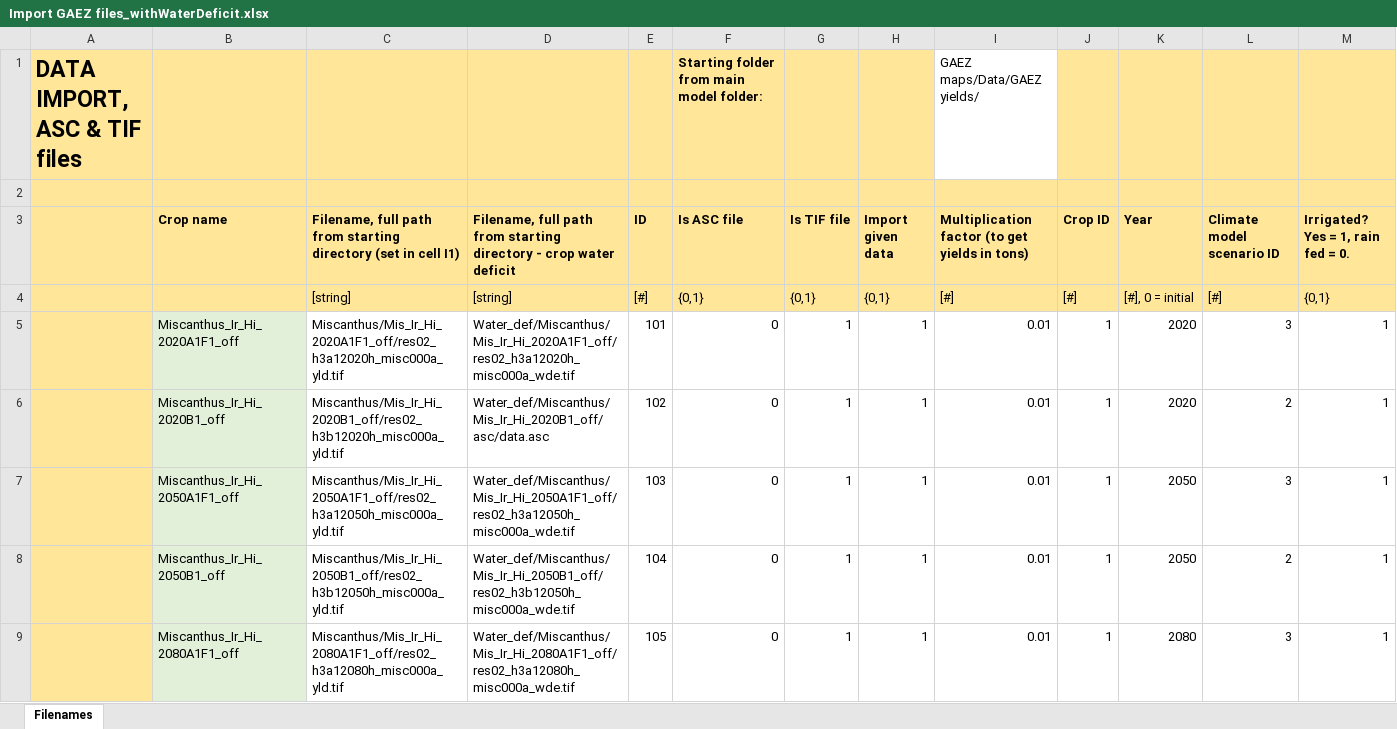
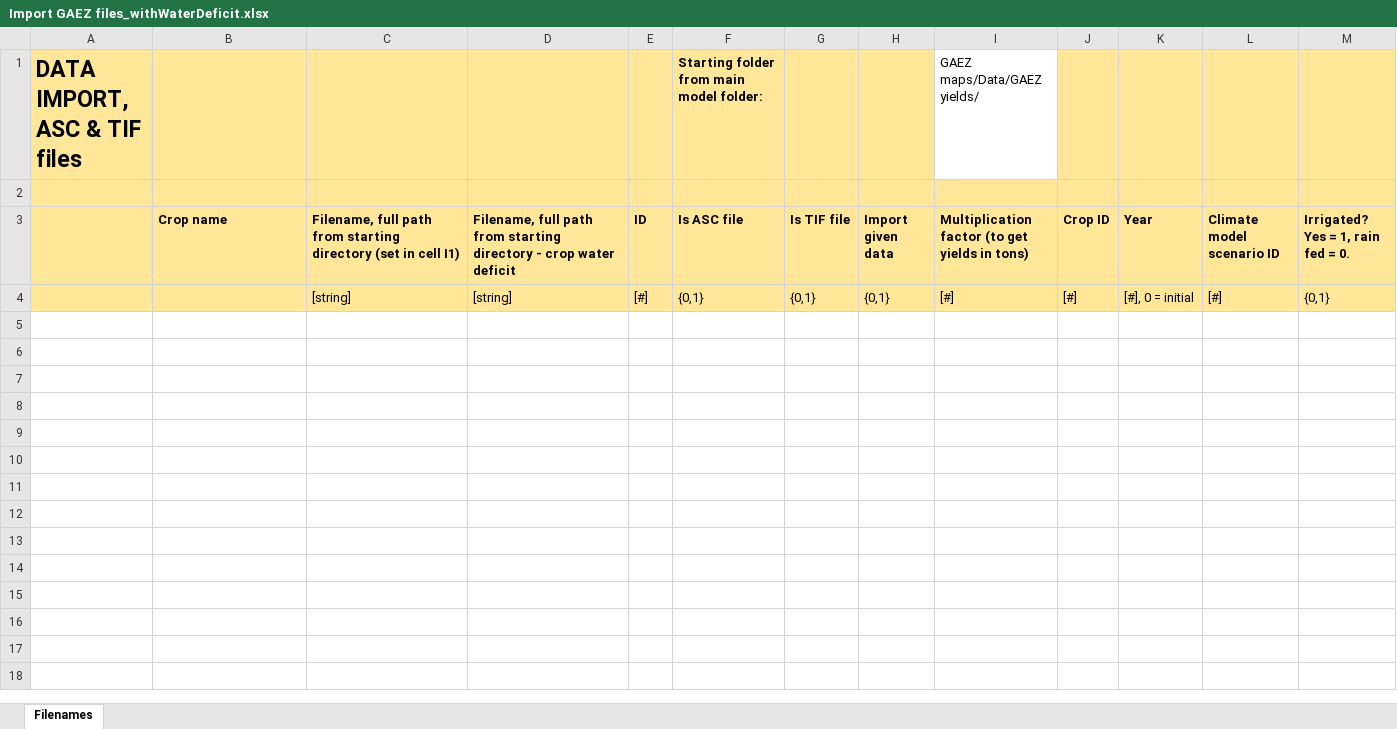
Before and after one commit to janjsn/lew_nexus_ac_bioenergy, an Excel workbook: module_integration/GAEZ maps/Input/Import GAEZ files_withWaterDeficit.xlsx, sheet Filenames, drawn as a sheet; only a part is shown; values as stored, in another font and other column widths than the file's, no borders; rows hold the shown columns only; the diff covers the shown part only; the diff names each change by its address in the sheet, - before the commit and + after, or states it on an @@ line.

Commit message:
update

```diff
--- a/module_integration/GAEZ maps/Input/Import GAEZ files_withWaterDeficit.xlsx (sheet Filenames)
+++ b/module_integration/GAEZ maps/Input/Import GAEZ files_withWaterDeficit.xlsx (sheet Filenames)
-row 5:  | Miscanthus_Ir_Hi_2020A1F1_off | Miscanthus/Mis_Ir_Hi_2020A1F1_off/res02_h3a12020h_misc000a_yld.tif | Water_def/Miscanthus/Mis_Ir_Hi_2020A1F1_off/res02_h3a12020h_misc000a_wde.tif | 101 | 0 | 1 | 1 | 0.01 | 1 | 2020 | 3 | 1
-row 6:  | Miscanthus_Ir_Hi_2020B1_off | Miscanthus/Mis_Ir_Hi_2020B1_off/res02_h3b12020h_misc000a_yld.tif | Water_def/Miscanthus/Mis_Ir_Hi_2020B1_off/asc/data.asc | 102 | 0 | 1 | 1 | 0.01 | 1 | 2020 | 2 | 1
-row 7:  | Miscanthus_Ir_Hi_2050A1F1_off | Miscanthus/Mis_Ir_Hi_2050A1F1_off/res02_h3a12050h_misc000a_yld.tif | Water_def/Miscanthus/Mis_Ir_Hi_2050A1F1_off/res02_h3a12050h_misc000a_wde.tif | 103 | 0 | 1 | 1 | 0.01 | 1 | 2050 | 3 | 1
-row 8:  | Miscanthus_Ir_Hi_2050B1_off | Miscanthus/Mis_Ir_Hi_2050B1_off/res02_h3b12050h_misc000a_yld.tif | Water_def/Miscanthus/Mis_Ir_Hi_2050B1_off/res02_h3b12050h_misc000a_wde.tif | 104 | 0 | 1 | 1 | 0.01 | 1 | 2050 | 2 | 1
-row 9:  | Miscanthus_Ir_Hi_2080A1F1_off | Miscanthus/Mis_Ir_Hi_2080A1F1_off/res02_h3a12080h_misc000a_yld.tif | Water_def/Miscanthus/Mis_Ir_Hi_2080A1F1_off/res02_h3a12080h_misc000a_wde.tif | 105 | 0 | 1 | 1 | 0.01 | 1 | 2080 | 3 | 1
```
Also changed, not shown: 138 removed rows elsewhere in this sheet.
